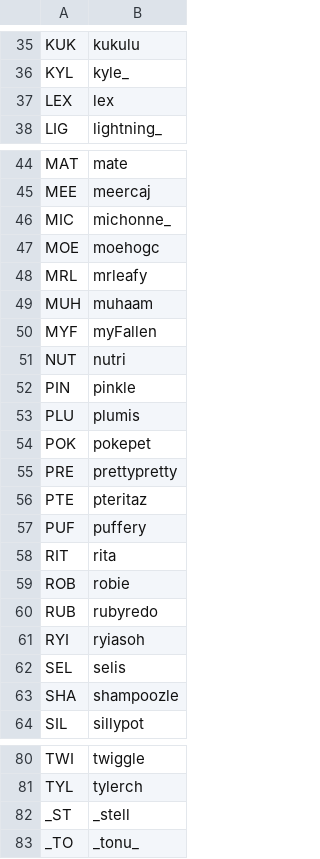
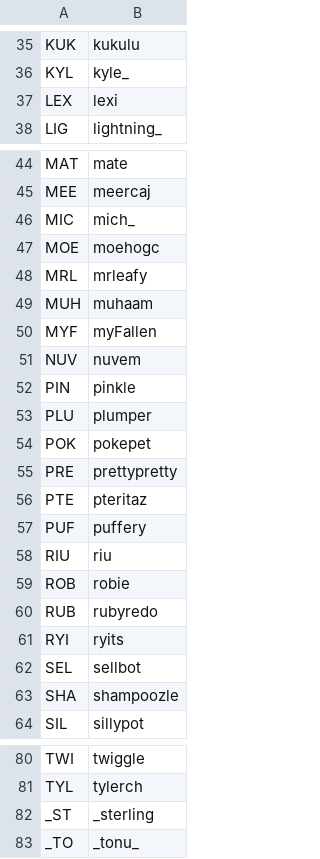
Before and after one commit to veprice/tileSetter, a CSV file: data/stuck-strings.csv, drawn as a sheet; only a part is shown, gaps mark what is left out; the diff covers the shown part only.

```diff
--- a/data/stuck-strings.csv
+++ b/data/stuck-strings.csv
@@ -36,3 +36,3 @@ KUK,kukulu
 KYL,kyle_
-LEX,lex
+LEX,lexi
 LIG,lightning_
@@ -45,3 +45,3 @@ MAT,mate
 MEE,meercaj
-MIC,michonne_
+MIC,mich_
 MOE,moehogc
@@ -50,5 +50,5 @@ MUH,muhaam
 MYF,myFallen
-NUT,nutri
+NUV,nuvem
 PIN,pinkle
-PLU,plumis
+PLU,plumper
 POK,pokepet
@@ -57,7 +57,7 @@ PTE,pteritaz
 PUF,puffery
-RIT,rita
+RIU,riu
 ROB,robie
 RUB,rubyredo
-RYI,ryiasoh
-SEL,selis
+RYI,ryits
+SEL,sellbot
 SHA,shampoozle
@@ -81,3 +81,3 @@ TWI,twiggle
 TYL,tylerch
-_ST,_stell
+_ST,_sterling
 _TO,_tonu_
```
Also changed, not shown: 1 added row, 1 removed row and 10 edited cells elsewhere in this file.
